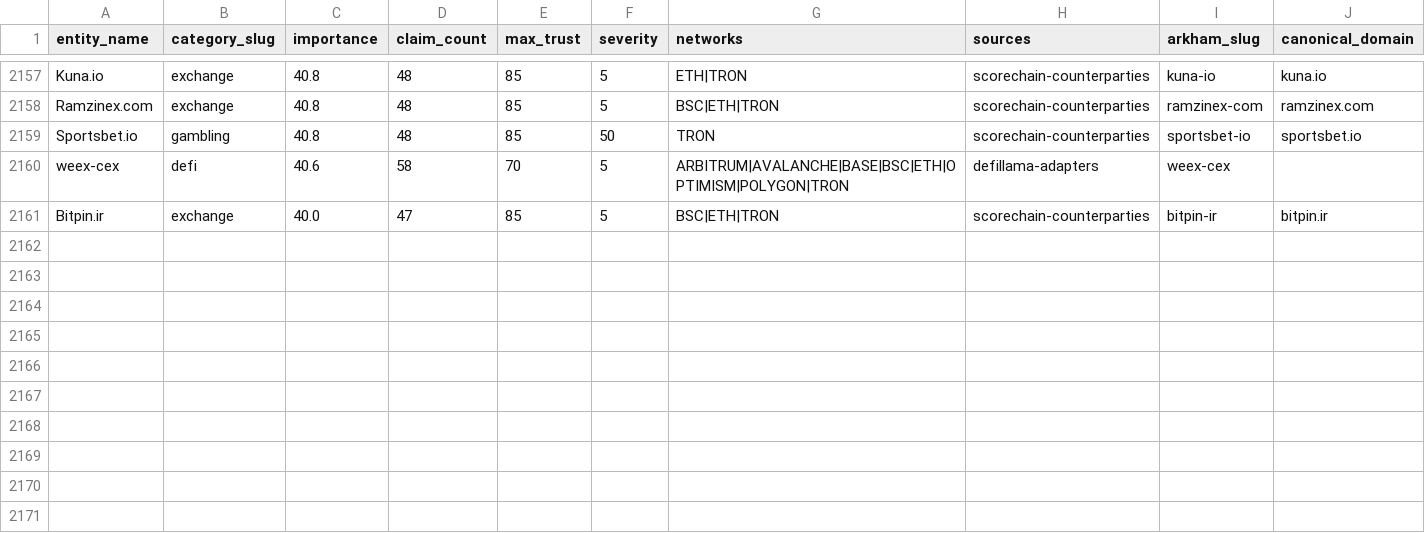
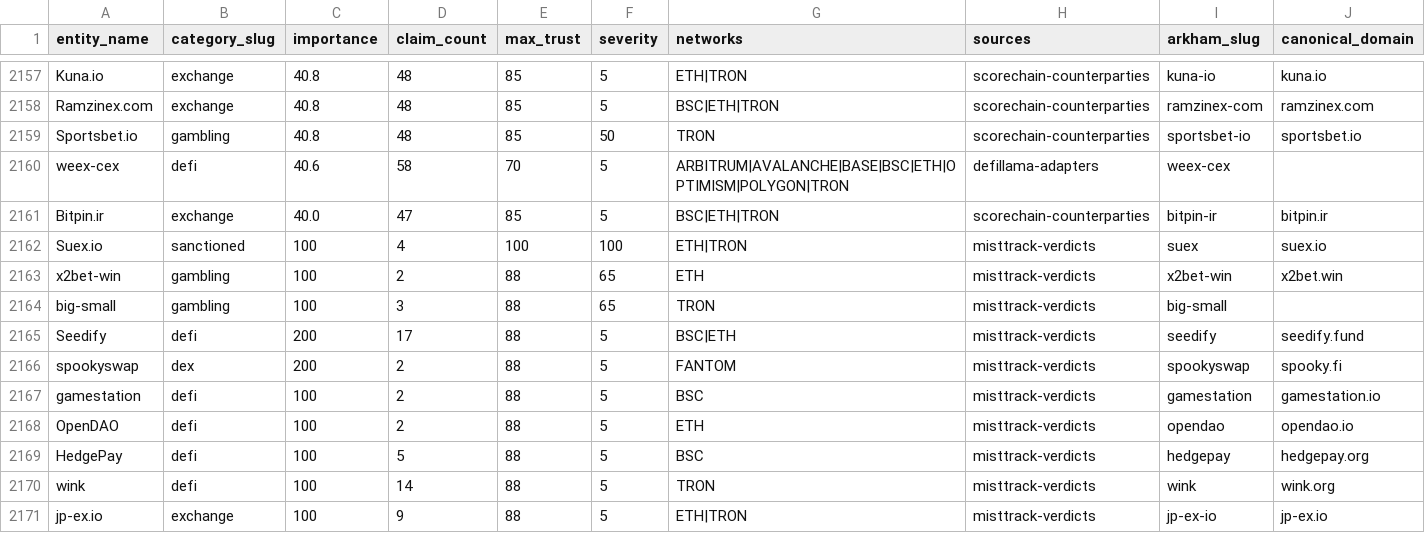
Before and after one commit to maslovsa/kyt-entity-registry, a CSV file: entities.csv, drawn as a sheet; only a part is shown, gaps mark what is left out; rows hold the shown columns only; the diff names each change by its address in the sheet, - before the commit and + after, or states it on an @@ line.

Commit message:
feat(entities): Suex.io (OFAC SDN) + 58 net-new candidates from MistTrack audit (#16)
* feat(entities): add Suex.io (OFAC SDN 2021-09-21) — first VASP-designated mixer

OFAC sanctioned 2021-09-21 (https://home.treasury.gov/news/press-releases/jy0364)
for facilitating ransomware proceeds laundering. Identified by MistTrack v3 in
the 2026-06-06 Aegis platform corpus (4 ETH/TRON addresses with own-label='Suex.io').
Not previously in entities.csv (gap caught by MistTrack net-new-entity audit).

category: sanctioned (OFAC-designated VASP, same tier as Garantex/Huione).
networks ETH|TRON per MT data (Suex operated on multiple chains historically).
severity 100, importance 100, max_trust 100 (OFAC = definitive).
logo: missing — let enrich.py try the standard pipeline.

Source: vault/60-ops/2026-06-04-misttrack-tron-corpus-analysis.md (Aegis platform
MistTrack corpus, trial 2026-06-04/05); raw candidate list in PR body.

* feat(entities): +9 high-confidence MistTrack candidates (gambling/defi/dex/exchange)

Second batch from the 2026-06-06 MistTrack audit (PR #16 part 2). Picks ONLY the
well-attributable names where category was unambiguous on web research:

- GAMBLING (severity 65): x2bet.win, big-small (online casino apps)
- DEFI (severity 5): Seedify (Web3 launchpad), wink (TRON winklink ecosystem),
  HedgePay (BSC defi), OpenDAO (SOS token), gamestation (BSC launchpad)
- DEX (severity 5): spookyswap (Fantom AMM)
- EXCHANGE (severity 5): jp-ex.io (Japan JPYC exchange)

49 of 59 candidates still need triage — deferred (most are <5 occurrences, ambiguous
abbreviations like 'dmdt'/'enme', or non-actionable). Full list in PR body of #16.

```diff
--- a/entities.csv
+++ b/entities.csv
+row 2162: Suex.io | sanctioned | 100 | 4 | 100 | 100 | ETH|TRON | misttrack-verdicts | suex | suex.io
+row 2163: x2bet-win | gambling | 100 | 2 | 88 | 65 | ETH | misttrack-verdicts | x2bet-win | x2bet.win
+row 2164: big-small | gambling | 100 | 3 | 88 | 65 | TRON | misttrack-verdicts | big-small
+row 2165: Seedify | defi | 200 | 17 | 88 | 5 | BSC|ETH | misttrack-verdicts | seedify | seedify.fund
+row 2166: spookyswap | dex | 200 | 2 | 88 | 5 | FANTOM | misttrack-verdicts | spookyswap | spooky.fi
+row 2167: gamestation | defi | 100 | 2 | 88 | 5 | BSC | misttrack-verdicts | gamestation | gamestation.io
+row 2168: OpenDAO | defi | 100 | 2 | 88 | 5 | ETH | misttrack-verdicts | opendao | opendao.io
+row 2169: HedgePay | defi | 100 | 5 | 88 | 5 | BSC | misttrack-verdicts | hedgepay | hedgepay.org
+row 2170: wink | defi | 100 | 14 | 88 | 5 | TRON | misttrack-verdicts | wink | wink.org
+row 2171: jp-ex.io | exchange | 100 | 9 | 88 | 5 | ETH|TRON | misttrack-verdicts | jp-ex-io | jp-ex.io
```
